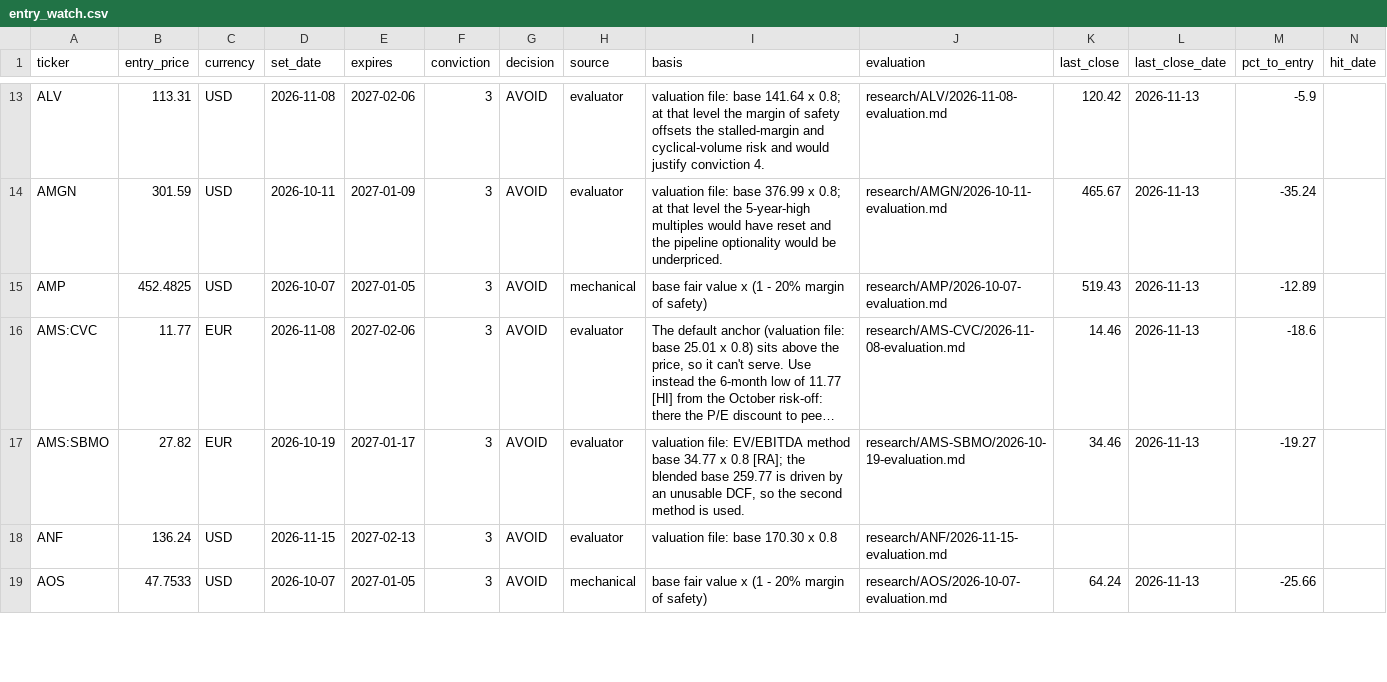
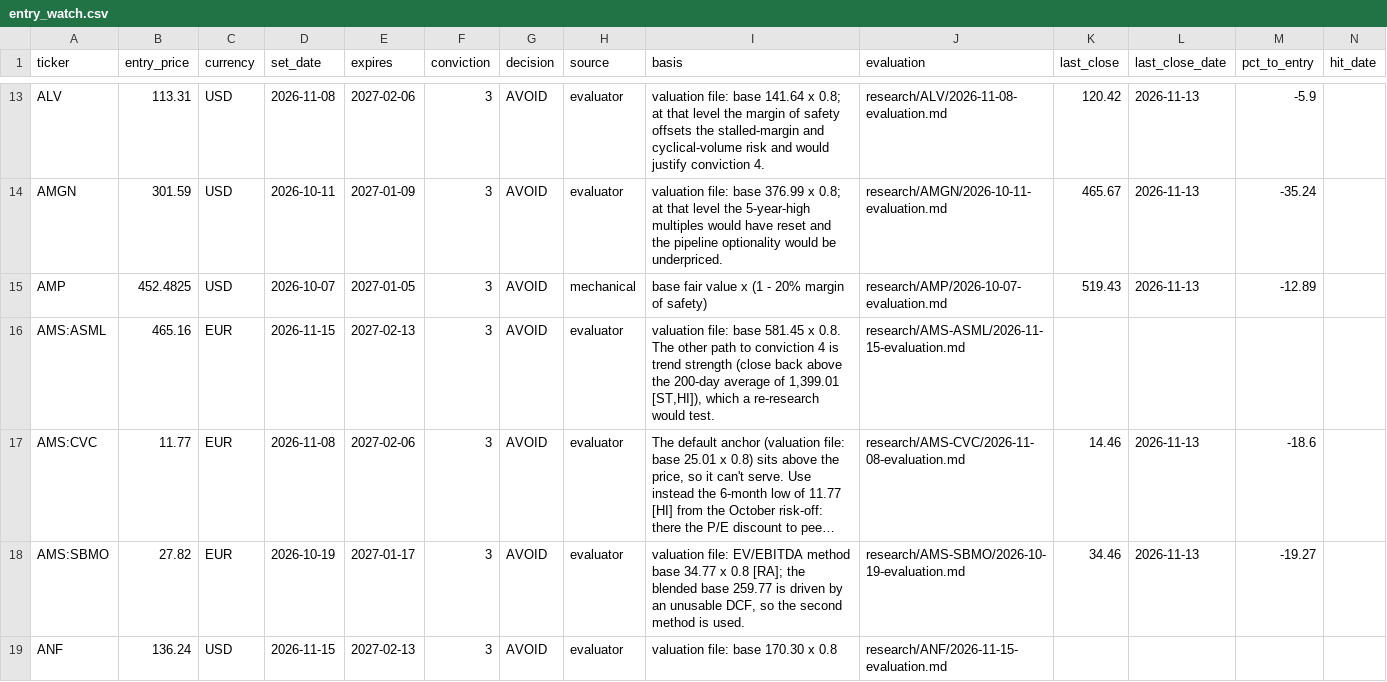
Before and after one commit to oskarajaspinall-cell/paper-portfolio, a CSV file: portfolio/entry_watch.csv, drawn as a sheet; only a part is shown, gaps mark what is left out; the shorter side is filled out with more unchanged rows; long unchanged cells end in …; rows hold the shown columns only; the diff covers the shown part only; the diff names each change by its address in the sheet, - before the commit and + after, or states it on an @@ line.

```diff
--- a/portfolio/entry_watch.csv
+++ b/portfolio/entry_watch.csv
+row 16: AMS:ASML | 465.16 | EUR | 2026-11-15 | 2027-02-13 | 3 | AVOID | evaluator | valuation file: base 581.45 x 0.8. The other path to conviction 4 is trend strength (close back above the 200-day average of 1,399.01 [ST,HI]), which a re-research would test. | research/AMS-ASML/2026-11-15-evaluation.md
```
Also changed, not shown: 1 added row, 1 removed row and 9 edited cells elsewhere in this file, portfolio/decisions.csv, portfolio/funding_queue.csv, 53 other files.
